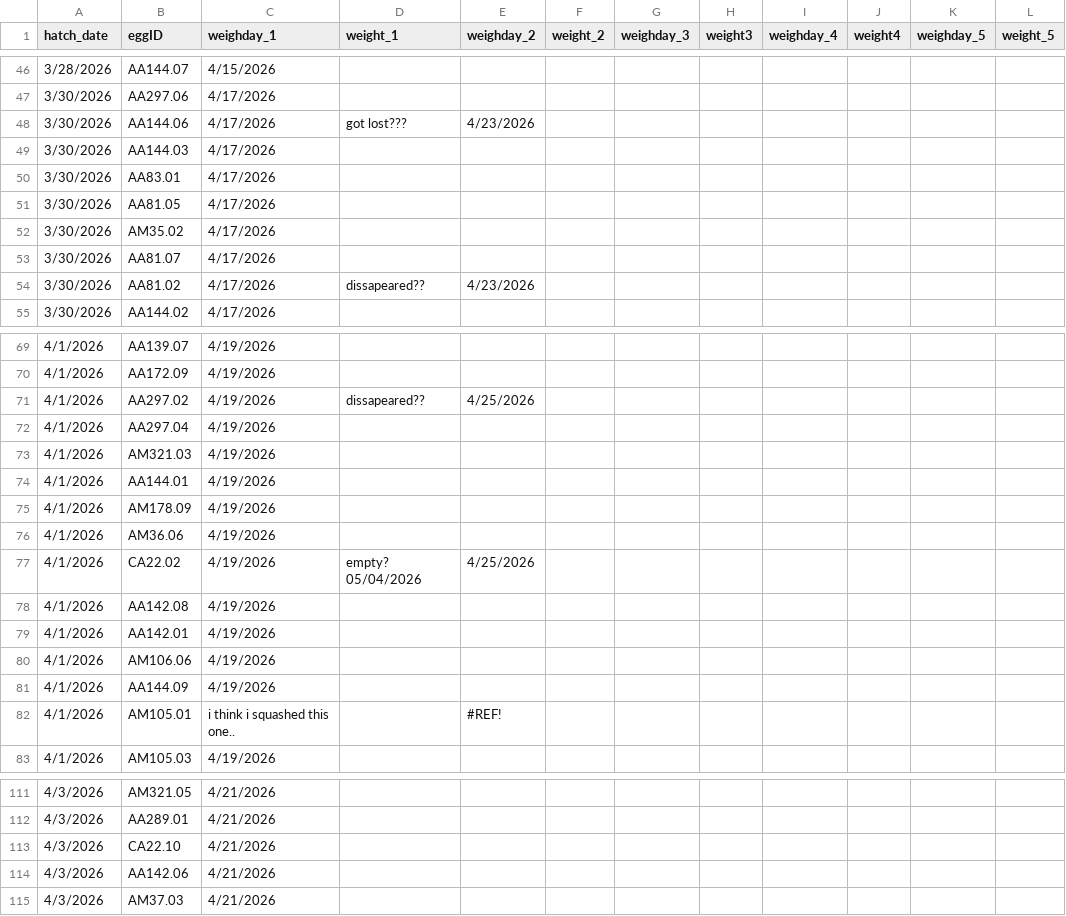
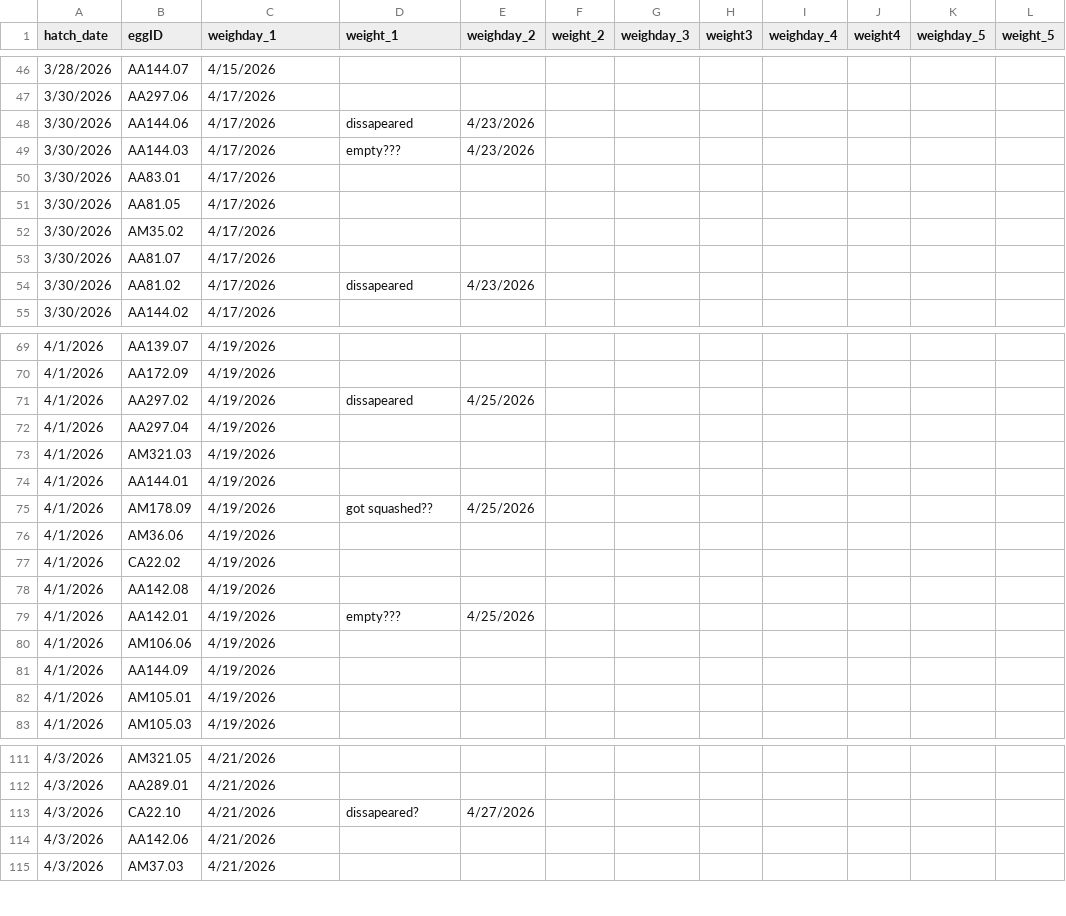
Before and after one commit to hannahglendell/MbiolProject, a CSV file: data/raw data/HG_hatch_data(Sheet1).csv, drawn as a sheet; only a part is shown, gaps mark what is left out; the diff covers the shown part only.

```diff
--- a/data/raw data/HG_hatch_data(Sheet1).csv
+++ b/data/raw data/HG_hatch_data(Sheet1).csv
@@ -47,4 +47,4 @@
 3/30/2026,AA297.06,4/17/2026,,,,,,,,,
-3/30/2026,AA144.06,4/17/2026,got lost???,4/23/2026,,,,,,,
-3/30/2026,AA144.03,4/17/2026,,,,,,,,,
+3/30/2026,AA144.06,4/17/2026,dissapeared,4/23/2026,,,,,,,
+3/30/2026,AA144.03,4/17/2026,empty???,4/23/2026,,,,,,,
 3/30/2026,AA83.01,4/17/2026,,,,,,,,,
@@ -53,3 +53,3 @@
 3/30/2026,AA81.07,4/17/2026,,,,,,,,,
-3/30/2026,AA81.02,4/17/2026,dissapeared??,4/23/2026,,,,,,,
+3/30/2026,AA81.02,4/17/2026,dissapeared,4/23/2026,,,,,,,
 3/30/2026,AA144.02,4/17/2026,,,,,,,,,
@@ -70,3 +70,3 @@
 4/1/2026,AA172.09,4/19/2026,,,,,,,,,
-4/1/2026,AA297.02,4/19/2026,dissapeared??,4/25/2026,,,,,,,
+4/1/2026,AA297.02,4/19/2026,dissapeared,4/25/2026,,,,,,,
 4/1/2026,AA297.04,4/19/2026,,,,,,,,,
@@ -74,10 +74,10 @@
 4/1/2026,AA144.01,4/19/2026,,,,,,,,,
-4/1/2026,AM178.09,4/19/2026,,,,,,,,,
+4/1/2026,AM178.09,4/19/2026,got squashed??,4/25/2026,,,,,,,
 4/1/2026,AM36.06,4/19/2026,,,,,,,,,
-4/1/2026,CA22.02,4/19/2026,empty? 05/04/2026,4/25/2026,,,,,,,
+4/1/2026,CA22.02,4/19/2026,,,,,,,,,
 4/1/2026,AA142.08,4/19/2026,,,,,,,,,
-4/1/2026,AA142.01,4/19/2026,,,,,,,,,
+4/1/2026,AA142.01,4/19/2026,empty???,4/25/2026,,,,,,,
 4/1/2026,AM106.06,4/19/2026,,,,,,,,,
 4/1/2026,AA144.09,4/19/2026,,,,,,,,,
-4/1/2026,AM105.01,i think i squashed this one..,,#REF!,,,,,,,
+4/1/2026,AM105.01,4/19/2026,,,,,,,,,
 4/1/2026,AM105.03,4/19/2026,,,,,,,,,
@@ -112,3 +112,3 @@
 4/3/2026,AA289.01,4/21/2026,,,,,,,,,
-4/3/2026,CA22.10,4/21/2026,,,,,,,,,
+4/3/2026,CA22.10,4/21/2026,dissapeared?,4/27/2026,,,,,,,
 4/3/2026,AA142.06,4/21/2026,,,,,,,,,
```
Also changed, not shown: 27 added rows and 4 edited cells elsewhere in this file, data/clean data/caterpillar_data.csv, 5 other files.
